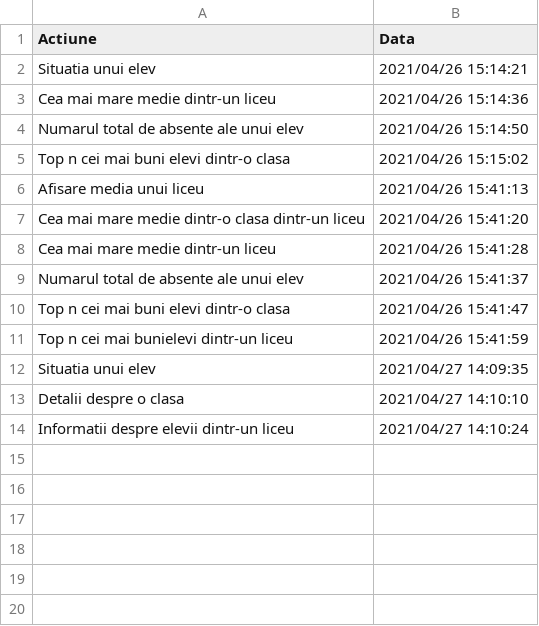
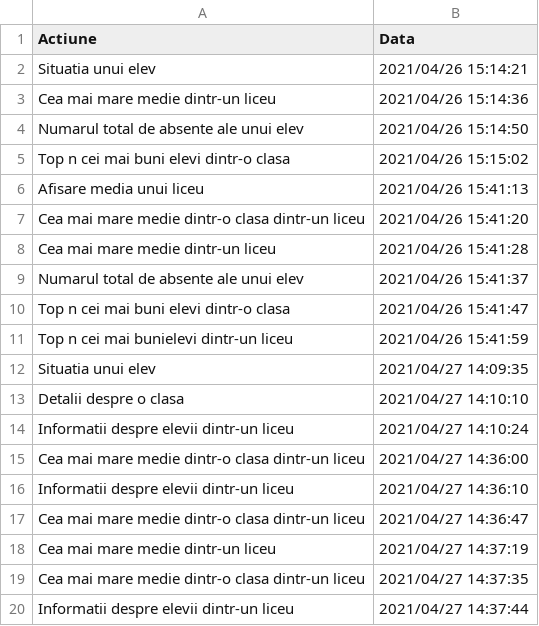
Before and after one commit to alecsbraga/Carnet-Online, a CSV file: src/Fisiere/Audit.csv, drawn as a sheet.

```diff
--- a/src/Fisiere/Audit.csv
+++ b/src/Fisiere/Audit.csv
@@ -14 +14,7 @@ Detalii despre o clasa, 2021/04/27 14:10:10
 Informatii despre elevii dintr-un liceu, 2021/04/27 14:10:24
+Cea mai mare medie dintr-o clasa dintr-un liceu, 2021/04/27 14:36:00
+Informatii despre elevii dintr-un liceu, 2021/04/27 14:36:10
+Cea mai mare medie dintr-o clasa dintr-un liceu, 2021/04/27 14:36:47
+Cea mai mare medie dintr-un liceu, 2021/04/27 14:37:19
+Cea mai mare medie dintr-o clasa dintr-un liceu, 2021/04/27 14:37:35
+Informatii despre elevii dintr-un liceu, 2021/04/27 14:37:44
```
Also changed, not shown: 1 other file.
